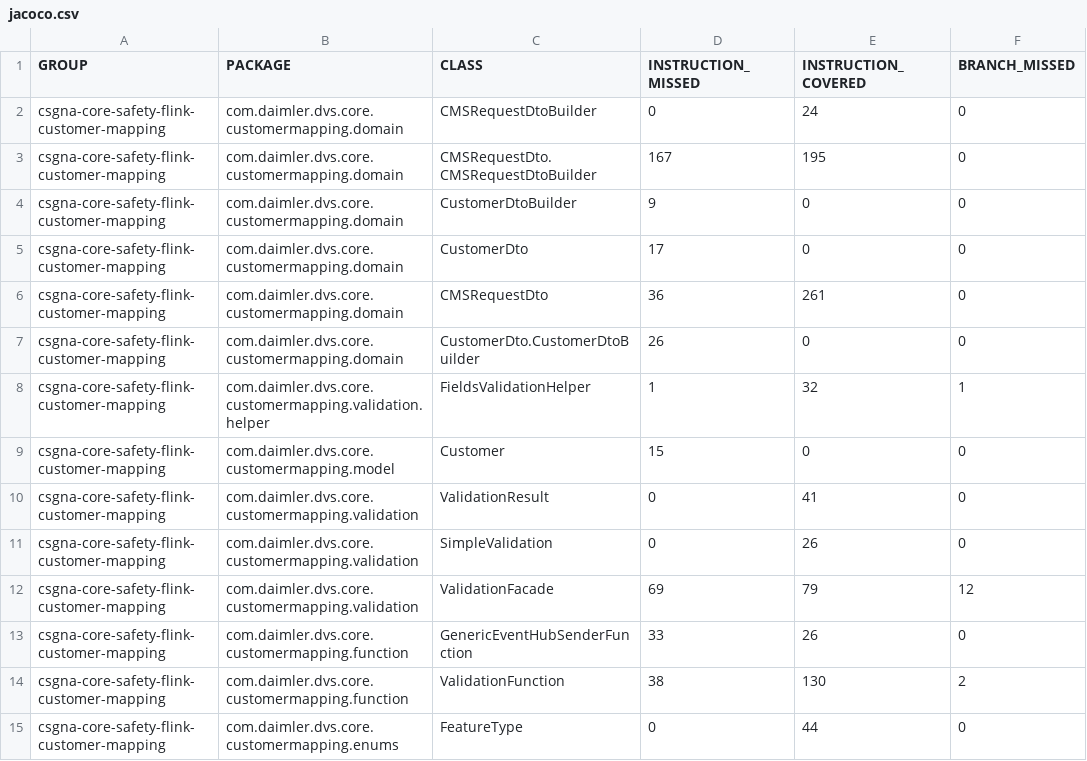
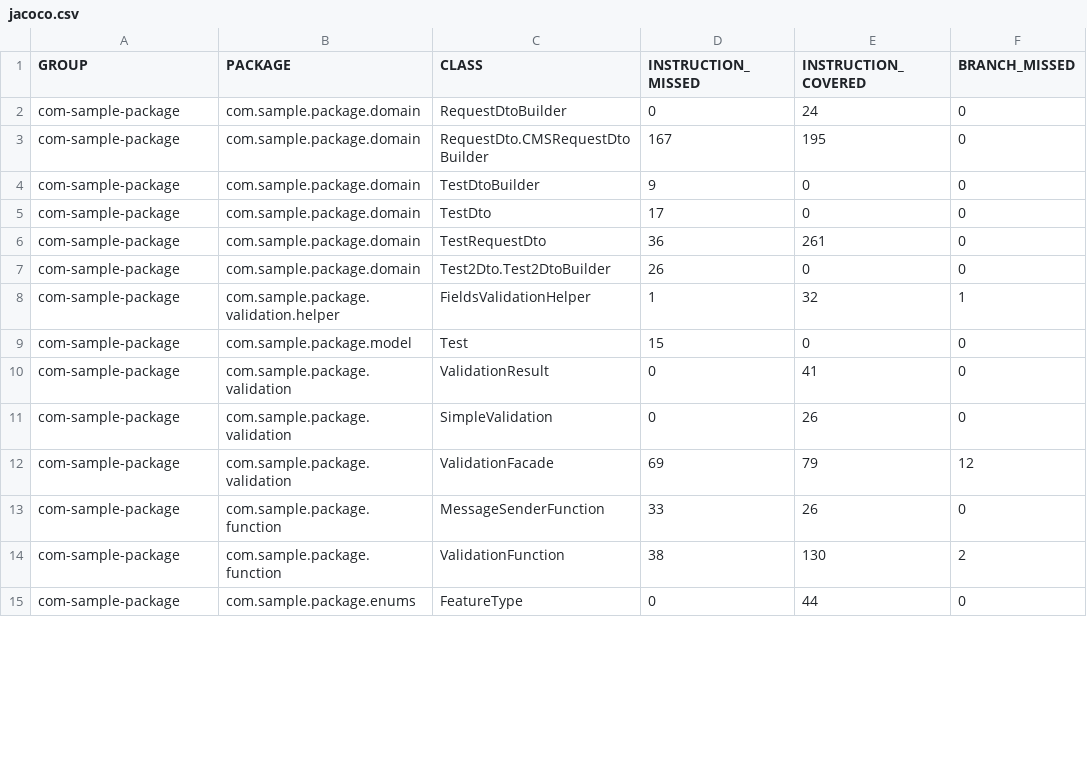
Before and after one commit to actions-marketplace-validations/sandeepthakurala_jacoco-code-coverage-report, a CSV file: resources/jacoco.csv, drawn as a sheet; only a part is shown; the diff covers the shown part only; the diff names each change by its address in the sheet, - before the commit and + after, or states it on an @@ line.

```diff
--- a/resources/jacoco.csv
+++ b/resources/jacoco.csv
-A2:A15 (GROUP): csgna-core-safety-flink-customer-mapping
+A2:A15 (GROUP): com-sample-package
-B2:B7 (PACKAGE): com.daimler.dvs.core.customermapping.domain
+B2:B7 (PACKAGE): com.sample.package.domain
-C2 (CLASS): CMSRequestDtoBuilder
+C2 (CLASS): RequestDtoBuilder
-C3 (CLASS): CMSRequestDto.CMSRequestDtoBuilder
+C3 (CLASS): RequestDto.CMSRequestDtoBuilder
-C4 (CLASS): CustomerDtoBuilder
+C4 (CLASS): TestDtoBuilder
-C5 (CLASS): CustomerDto
+C5 (CLASS): TestDto
-C6 (CLASS): CMSRequestDto
+C6 (CLASS): TestRequestDto
-C7 (CLASS): CustomerDto.CustomerDtoBuilder
+C7 (CLASS): Test2Dto.Test2DtoBuilder
-B8 (PACKAGE): com.daimler.dvs.core.customermapping.validation.helper
+B8 (PACKAGE): com.sample.package.validation.helper
-B9 (PACKAGE): com.daimler.dvs.core.customermapping.model
+B9 (PACKAGE): com.sample.package.model
-C9 (CLASS): Customer
+C9 (CLASS): Test
-B10:B12 (PACKAGE): com.daimler.dvs.core.customermapping.validation
+B10:B12 (PACKAGE): com.sample.package.validation
-B13:B14 (PACKAGE): com.daimler.dvs.core.customermapping.function
+B13:B14 (PACKAGE): com.sample.package.function
-C13 (CLASS): GenericEventHubSenderFunction
+C13 (CLASS): MessageSenderFunction
-B15 (PACKAGE): com.daimler.dvs.core.customermapping.enums
+B15 (PACKAGE): com.sample.package.enums
```
Also changed, not shown: 50 edited cells elsewhere in this file, 2 other files.
